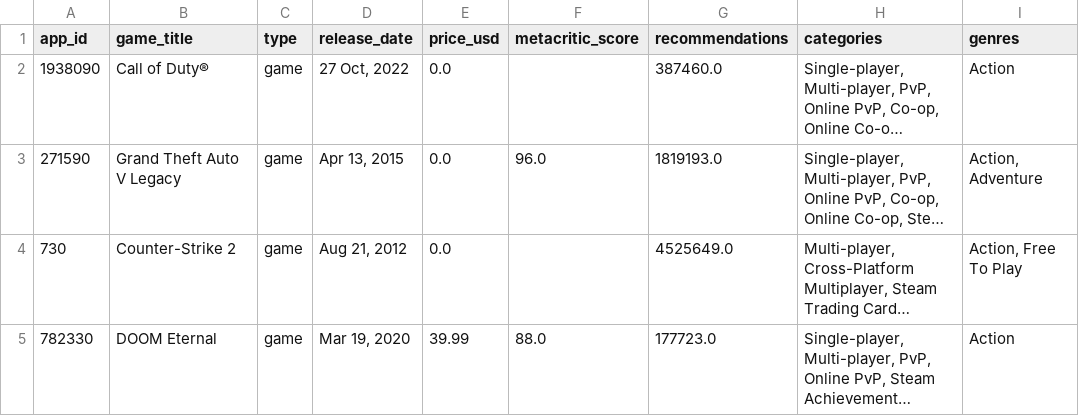
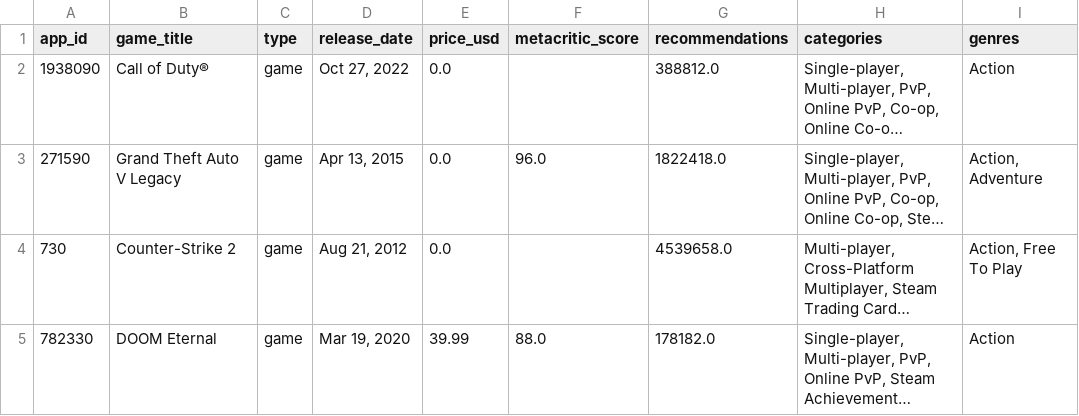
Before and after one commit to reannongray/RespawnMetrics, a CSV file: respawn_data/steam_games.csv, drawn as a sheet; only a part is shown; long unchanged cells end in …; the diff covers the shown part only; the diff names each change by its address in the sheet, - before the commit and + after, or states it on an @@ line.

```diff
--- a/respawn_data/steam_games.csv
+++ b/respawn_data/steam_games.csv
-D2 (release_date): 27 Oct, 2022
+D2 (release_date): Oct 27, 2022
-G2 (recommendations): 387460.0
+G2 (recommendations): 388812.0
-G3 (recommendations): 1819193.0
+G3 (recommendations): 1822418.0
-G4 (recommendations): 4525649.0
+G4 (recommendations): 4539658.0
-G5 (recommendations): 177723.0
+G5 (recommendations): 178182.0
```
Also changed, not shown: 130 edited cells elsewhere in this file, respawn_data/whois_gaming_domains.csv, respawn_data_cleaned/steam_games_clean.csv, 5 other files.
